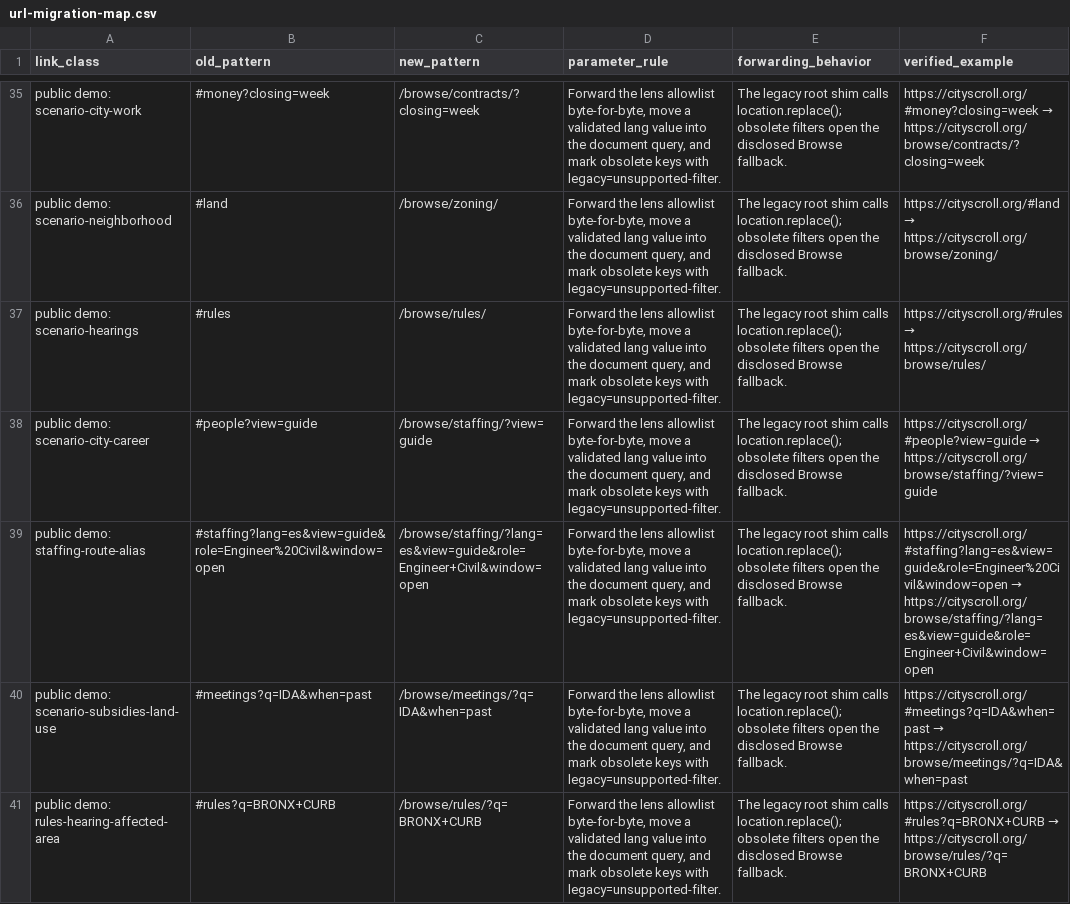
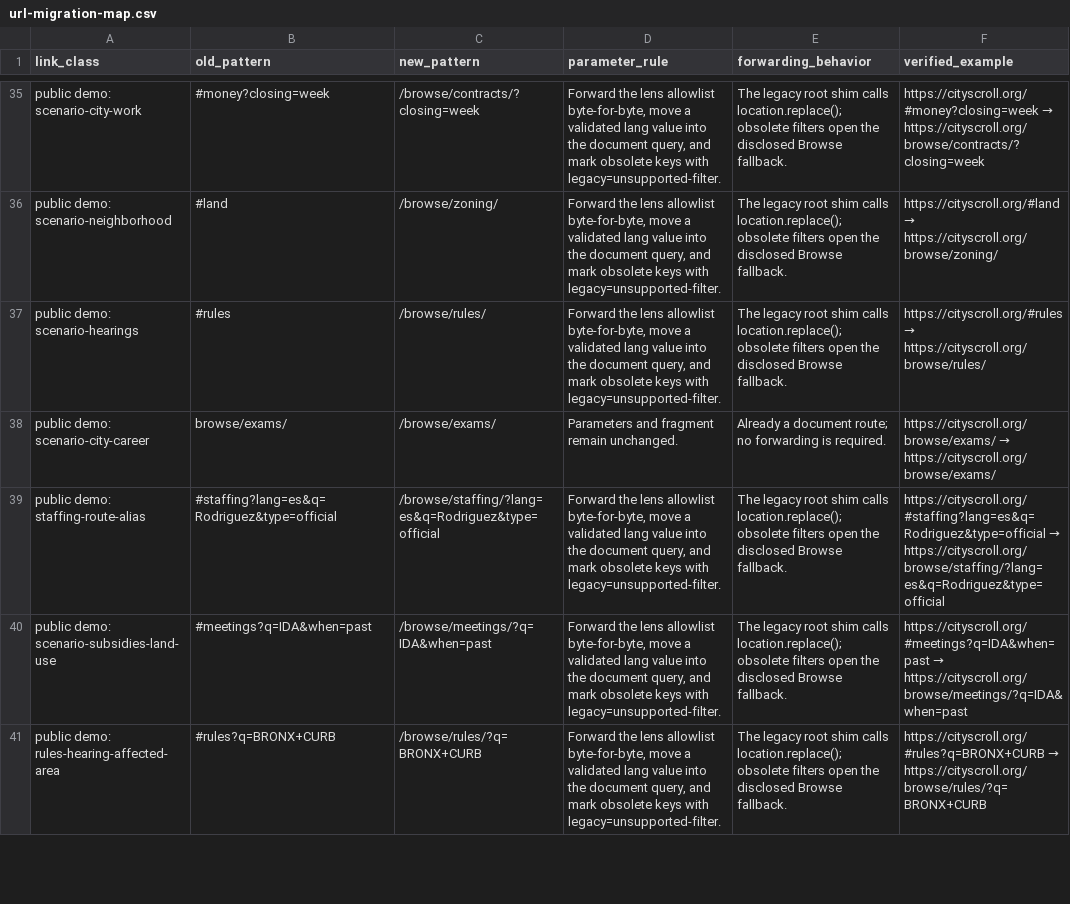
Before and after one commit to cityscroll/cityscroll-app, a CSV file: docs/url-migration-map.csv, drawn as a sheet; only a part is shown, gaps mark what is left out; the diff names each change by its address in the sheet, - before the commit and + after, or states it on an @@ line.

Commit message:
Keep People + organizations distinct from Exams (#1022)
* Fix Staffing people and organizations route

* Fix routes focus test harness

---------

Co-authored-by: CI Artifact Test <ci-artifact@example.invalid>

```diff
--- a/docs/url-migration-map.csv
+++ b/docs/url-migration-map.csv
-B38 (old_pattern): #people?view=guide
+B38 (old_pattern): browse/exams/
-C38 (new_pattern): /browse/staffing/?view=guide
+C38 (new_pattern): /browse/exams/
-D38 (parameter_rule): Forward the lens allowlist byte-for-byte, move a validated lang value into the document query, and mark obsolete keys with legacy=unsupported-filter.
+D38 (parameter_rule): Parameters and fragment remain unchanged.
-E38 (forwarding_behavior): The legacy root shim calls location.replace(); obsolete filters open the disclosed Browse fallback.
+E38 (forwarding_behavior): Already a document route; no forwarding is required.
@@ F38 (verified_example): https://cityscroll.org/#people?view=guide → https://cityscroll.org/browse/staffing/?view=guide → https://cityscroll.org/browse/exams/ → https://cityscroll.org/browse/exams/ @@
-B39 (old_pattern): #staffing?lang=es&view=guide&role=Engineer%20Civil&window=open
+B39 (old_pattern): #staffing?lang=es&q=Rodriguez&type=official
-C39 (new_pattern): /browse/staffing/?lang=es&view=guide&role=Engineer+Civil&window=open
+C39 (new_pattern): /browse/staffing/?lang=es&q=Rodriguez&type=official
@@ F39 (verified_example): https://cityscroll.org/#staffing?lang=es&view=guide&role=Engineer%20Civil&window=open → https://cityscroll.org/browse/staffing/?lang=es&view=guide&role=Engineer+Civil&window=open → https://cityscroll.org/#staffing?lang=es&q=Rodriguez&type=official → https://cityscroll.org/browse/staffing/?lang=es&q=Rodriguez&type=official @@
```
Also changed, not shown: 16 other files.
